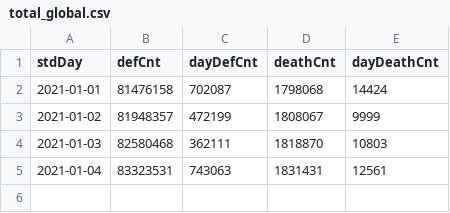
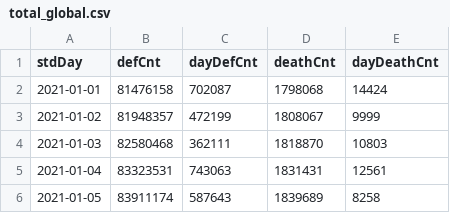
Before and after one commit to KuSohyeon/COVID-19, a CSV file: COVID19_springboot/src/main/resources/sql/total_global.csv, drawn as a sheet; the diff names each change by its address in the sheet, - before the commit and + after, or states it on an @@ line.

Commit message:
sql day_global, total_global.csv 2021-01-05 update

```diff
--- a/COVID19_springboot/src/main/resources/sql/total_global.csv
+++ b/COVID19_springboot/src/main/resources/sql/total_global.csv
+row 6: 2021-01-05 | 83911174 | 587643 | 1839689 | 8258
```
Also changed, not shown: 1 other file.
